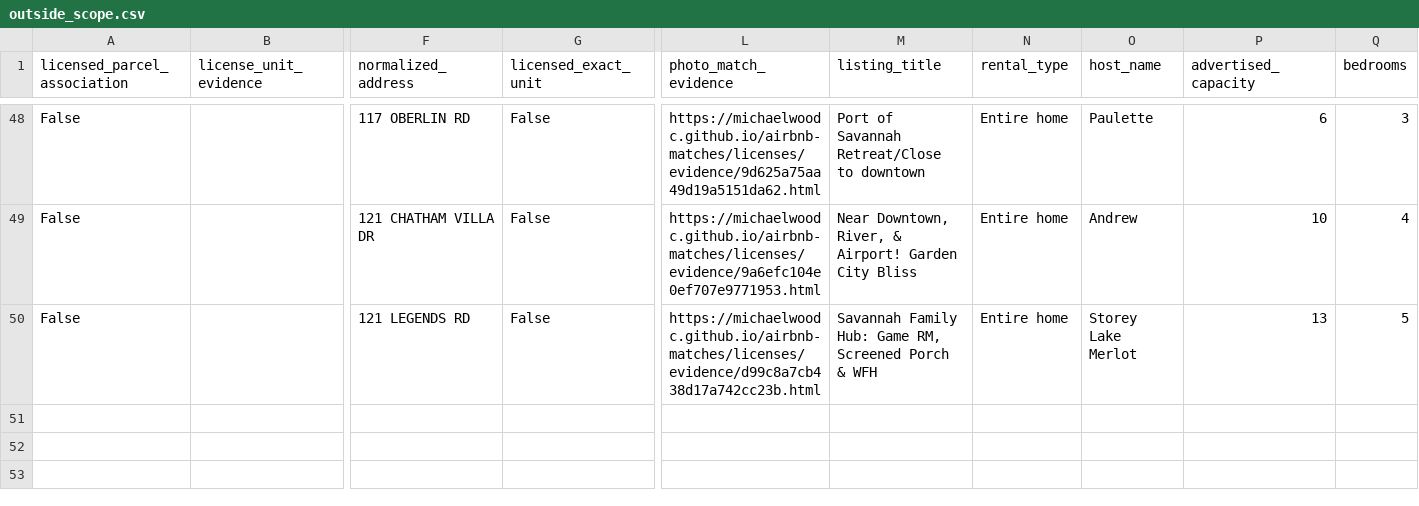
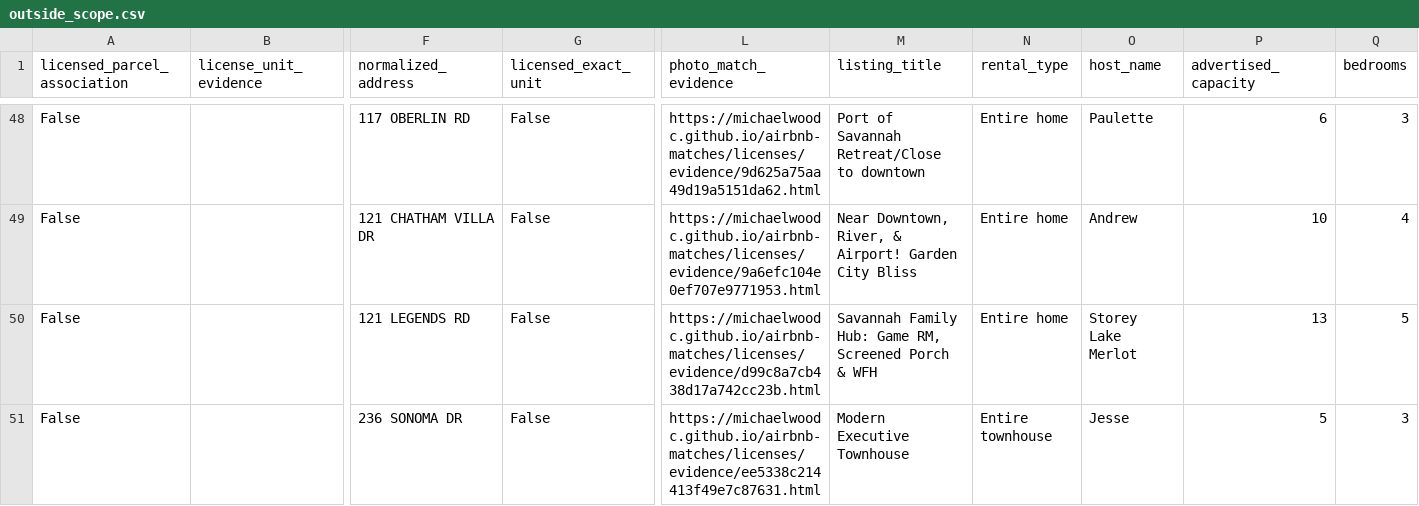
Before and after one commit to MichaelWoodc/airbnb-matches, a CSV file: licenses/outside_scope.csv, drawn as a sheet; only a part is shown, gaps mark what is left out; rows hold the shown columns only; the diff names each change by its address in the sheet, - before the commit and + after, or states it on an @@ line.

```diff
--- a/licenses/outside_scope.csv
+++ b/licenses/outside_scope.csv
+row 51: False |  | 236 SONOMA DR | False | https://michaelwoodc.github.io/airbnb-matches/licenses/evidence/ee5338c214413f49e7c87631.html | Modern Executive Townhouse | Entire townhouse | Jesse | 5 | 3
```
Also changed, not shown: licenses/license_not_shown.csv, 10 other files.
